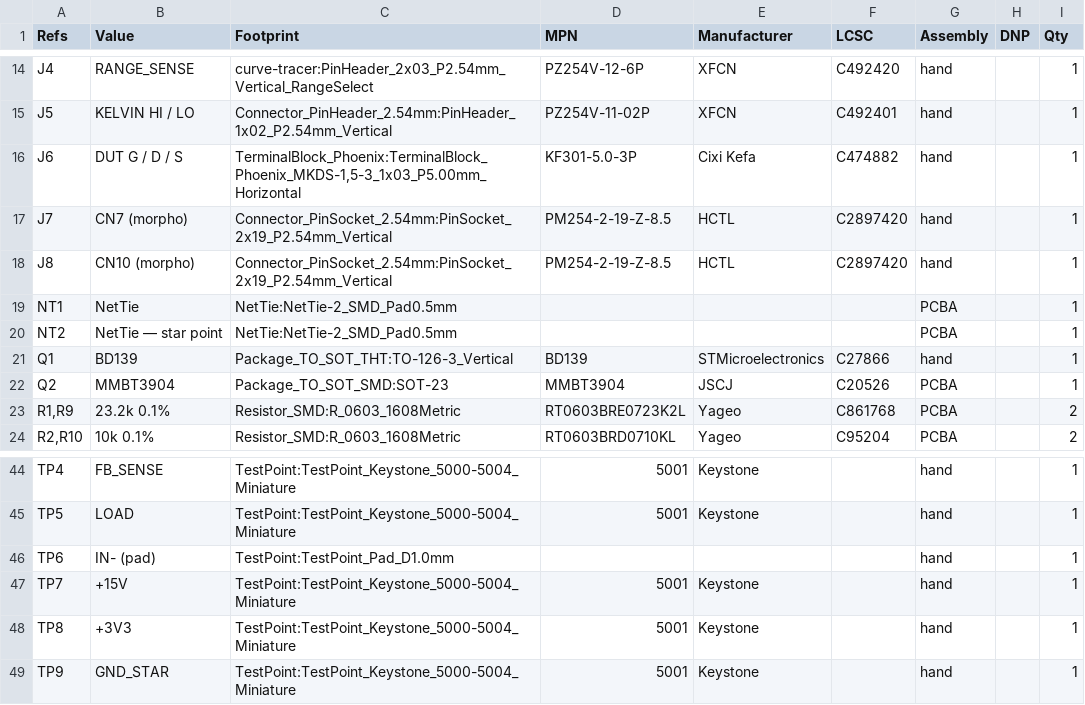
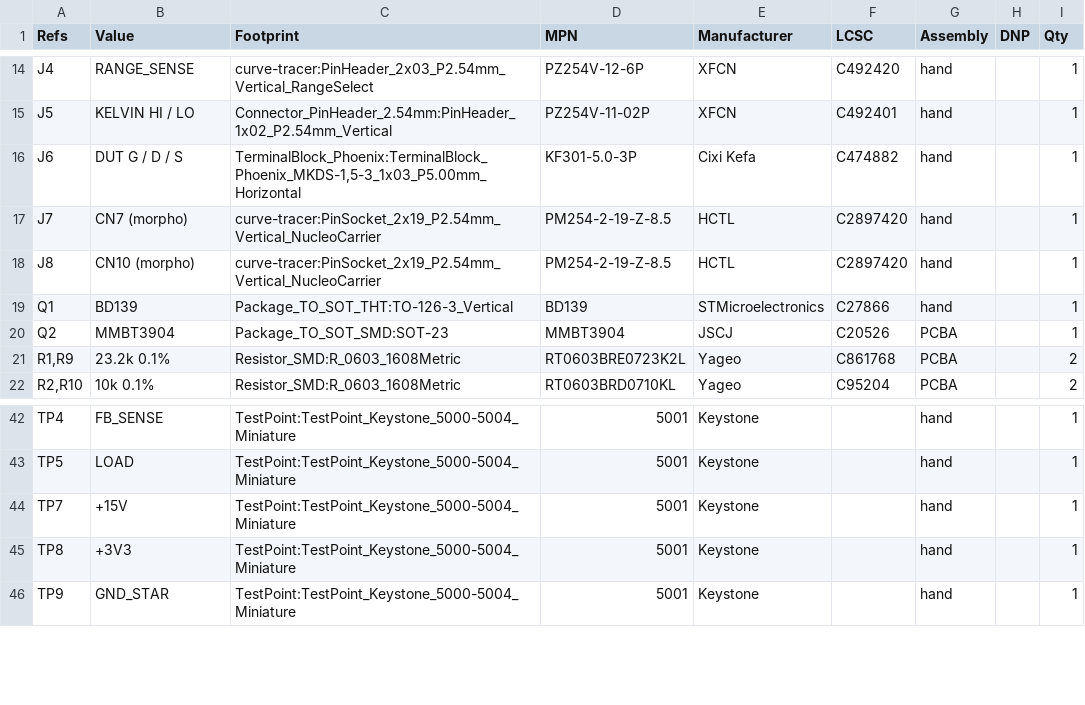
Before and after one commit to leedanie2/curve-tracer, a CSV file: hardware/fab/curve-tracer_bom.csv, drawn as a sheet; only a part is shown, gaps mark what is left out.

```diff
--- a/hardware/fab/curve-tracer_bom.csv
+++ b/hardware/fab/curve-tracer_bom.csv
@@ -16,6 +16,4 @@
 "J6","DUT  G / D / S","TerminalBlock_Phoenix:TerminalBlock_Phoenix_MKDS-1,5-3_1x03_P5.00mm_Horizontal","KF301-5.0-3P","Cixi Kefa","C474882","hand","","1"
-"J7","CN7 (morpho)","Connector_PinSocket_2.54mm:PinSocket_2x19_P2.54mm_Vertical","PM254-2-19-Z-8.5","HCTL","C2897420","hand","","1"
-"J8","CN10 (morpho)","Connector_PinSocket_2.54mm:PinSocket_2x19_P2.54mm_Vertical","PM254-2-19-Z-8.5","HCTL","C2897420","hand","","1"
-"NT1","NetTie","NetTie:NetTie-2_SMD_Pad0.5mm","","","","PCBA","","1"
-"NT2","NetTie — star point","NetTie:NetTie-2_SMD_Pad0.5mm","","","","PCBA","","1"
+"J7","CN7 (morpho)","curve-tracer:PinSocket_2x19_P2.54mm_Vertical_NucleoCarrier","PM254-2-19-Z-8.5","HCTL","C2897420","hand","","1"
+"J8","CN10 (morpho)","curve-tracer:PinSocket_2x19_P2.54mm_Vertical_NucleoCarrier","PM254-2-19-Z-8.5","HCTL","C2897420","hand","","1"
 "Q1","BD139","Package_TO_SOT_THT:TO-126-3_Vertical","BD139","STMicroelectronics","C27866","hand","","1"
@@ -45,3 +43,2 @@
 "TP5","LOAD","TestPoint:TestPoint_Keystone_5000-5004_Miniature","5001","Keystone","","hand","","1"
-"TP6","IN- (pad)","TestPoint:TestPoint_Pad_D1.0mm","","","","hand","","1"
 "TP7","+15V","TestPoint:TestPoint_Keystone_5000-5004_Miniature","5001","Keystone","","hand","","1"
```
Also changed, not shown: 41 other files.
